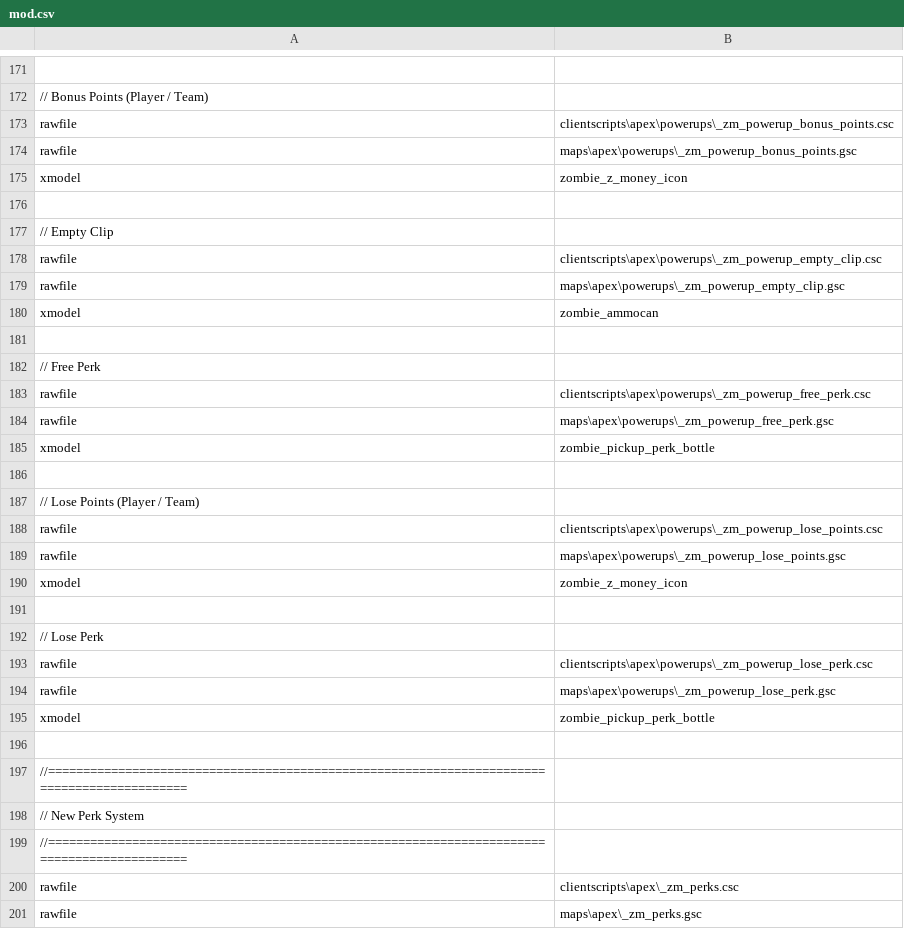
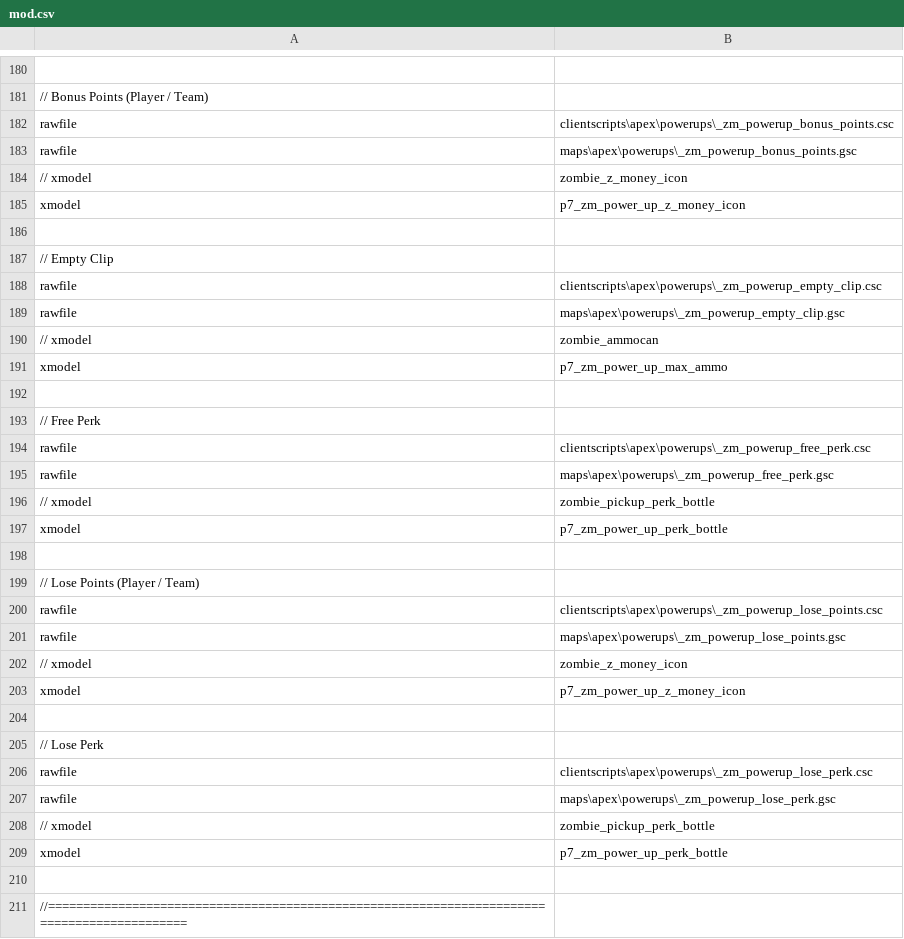
Before and after one commit to zanderlx/T7-Mod, a CSV file: mod.csv, drawn as a sheet; only a part is shown, gaps mark what is left out; the shorter side is filled out with more unchanged rows; the diff covers the shown part only.

Commit message:
Update powerups to use Black Ops 3 models Update perks / powerups to use MotoLegacy's HD T5 icons Fix Mule Kick icon not displaying when purchased

```diff
--- a/mod.csv
+++ b/mod.csv
@@ -174,3 +183,4 @@ rawfile,clientscripts\apex\powerups\_zm_powerup_bonus_points.csc
 rawfile,maps\apex\powerups\_zm_powerup_bonus_points.gsc
-xmodel,zombie_z_money_icon
+// xmodel,zombie_z_money_icon
+xmodel,p7_zm_power_up_z_money_icon
 
@@ -179,3 +189,4 @@ rawfile,clientscripts\apex\powerups\_zm_powerup_empty_clip.csc
 rawfile,maps\apex\powerups\_zm_powerup_empty_clip.gsc
-xmodel,zombie_ammocan
+// xmodel,zombie_ammocan
+xmodel,p7_zm_power_up_max_ammo
 
@@ -184,3 +195,4 @@ rawfile,clientscripts\apex\powerups\_zm_powerup_free_perk.csc
 rawfile,maps\apex\powerups\_zm_powerup_free_perk.gsc
-xmodel,zombie_pickup_perk_bottle
+// xmodel,zombie_pickup_perk_bottle
+xmodel,p7_zm_power_up_perk_bottle
 
@@ -189,3 +201,4 @@ rawfile,clientscripts\apex\powerups\_zm_powerup_lose_points.csc
 rawfile,maps\apex\powerups\_zm_powerup_lose_points.gsc
-xmodel,zombie_z_money_icon
+// xmodel,zombie_z_money_icon
+xmodel,p7_zm_power_up_z_money_icon
 
@@ -194,3 +207,4 @@ rawfile,clientscripts\apex\powerups\_zm_powerup_lose_perk.csc
 rawfile,maps\apex\powerups\_zm_powerup_lose_perk.gsc
-xmodel,zombie_pickup_perk_bottle
+// xmodel,zombie_pickup_perk_bottle
+xmodel,p7_zm_power_up_perk_bottle
 
```
Also changed, not shown: 9 added rows and 9 edited cells elsewhere in this file, 28 other files.
